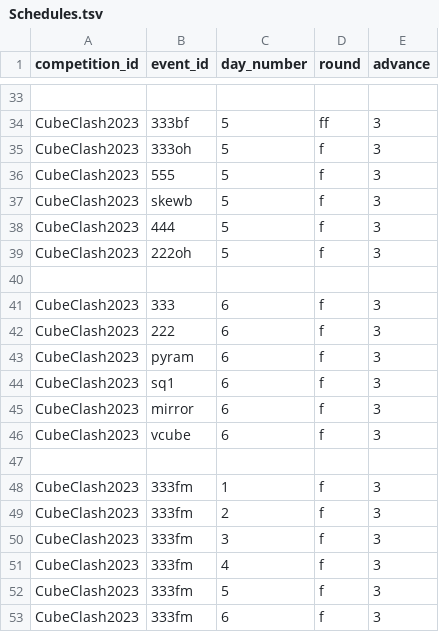
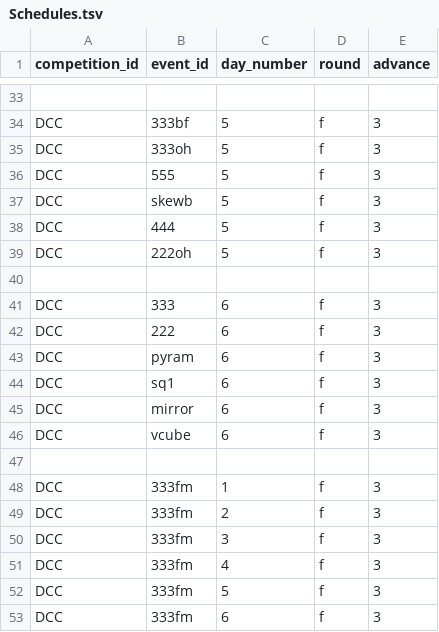
Before and after one commit to OomsOoms/UTC-Bot, a TSV file: data/Schedules.tsv, drawn as a sheet; only a part is shown, gaps mark what is left out; the diff covers the shown part only; the diff names each change by its address in the sheet, - before the commit and + after, or states it on an @@ line.

```diff
--- a/data/Schedules.tsv
+++ b/data/Schedules.tsv
-A34:A39 (competition_id): CubeClash2023
+A34:A39 (competition_id): DCC
-D34 (round): ff
+D34 (round): f
-A41:A46 (competition_id): CubeClash2023
+A41:A46 (competition_id): DCC
-A48:A53 (competition_id): CubeClash2023
+A48:A53 (competition_id): DCC
```
Also changed, not shown: 24 edited cells elsewhere in this file, data/Events.tsv, data/Messages.tsv, 13 other files.
